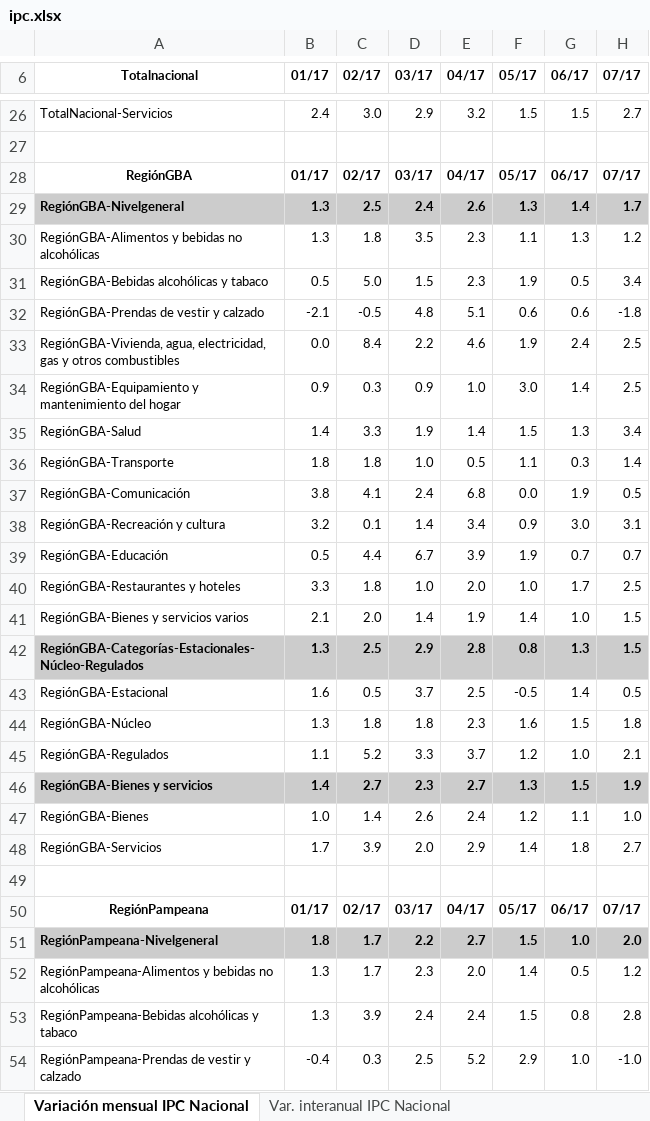
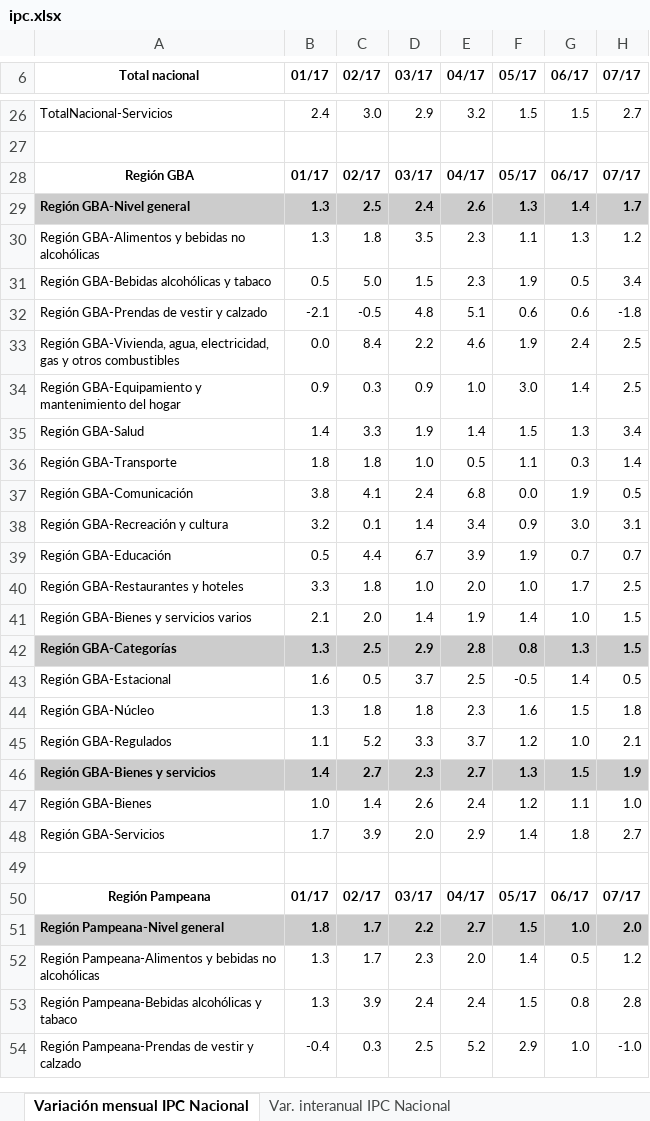
Before and after one commit to wgekko/analisis_inflacion_redesneuronales, an Excel workbook: data/ipc.xlsx, sheet Variación mensual IPC Nacional, drawn as a sheet; only a part is shown, gaps mark what is left out; values as stored, in another font and other column widths than the file's, no borders; the diff covers the shown part only; the diff names each change by its address in the sheet, - before the commit and + after, or states it on an @@ line.

Commit message:
update data

```diff
--- a/data/ipc.xlsx (sheet Variación mensual IPC Nacional)
+++ b/data/ipc.xlsx (sheet Variación mensual IPC Nacional)
-A6: Totalnacional
+A6: Total nacional
-A28 (Total nacional): RegiónGBA
+A28 (Total nacional): Región GBA
-A29 (Total nacional): RegiónGBA-Nivelgeneral
+A29 (Total nacional): Región GBA-Nivel general
-A30 (Total nacional): RegiónGBA-Alimentos y bebidas no alcohólicas
+A30 (Total nacional): Región GBA-Alimentos y bebidas no alcohólicas
-A31 (Total nacional): RegiónGBA-Bebidas alcohólicas y tabaco
+A31 (Total nacional): Región GBA-Bebidas alcohólicas y tabaco
-A32 (Total nacional): RegiónGBA-Prendas de vestir y calzado
+A32 (Total nacional): Región GBA-Prendas de vestir y calzado
-A33 (Total nacional): RegiónGBA-Vivienda, agua, electricidad,…
+A33 (Total nacional): Región GBA-Vivienda, agua, electricidad,…
-A34 (Total nacional): RegiónGBA-Equipamiento y mantenimiento…
+A34 (Total nacional): Región GBA-Equipamiento y mantenimiento…
-A35 (Total nacional): RegiónGBA-Salud
+A35 (Total nacional): Región GBA-Salud
-A36 (Total nacional): RegiónGBA-Transporte
+A36 (Total nacional): Región GBA-Transporte
-A37 (Total nacional): RegiónGBA-Comunicación
+A37 (Total nacional): Región GBA-Comunicación
-A38 (Total nacional): RegiónGBA-Recreación y cultura
+A38 (Total nacional): Región GBA-Recreación y cultura
-A39 (Total nacional): RegiónGBA-Educación
+A39 (Total nacional): Región GBA-Educación
-A40 (Total nacional): RegiónGBA-Restaurantes y hoteles
+A40 (Total nacional): Región GBA-Restaurantes y hoteles
-A41 (Total nacional): RegiónGBA-Bienes y servicios varios
+A41 (Total nacional): Región GBA-Bienes y servicios varios
-A42 (Total nacional): RegiónGBA-Categorías-Estacionales-Núcleo-Regulados
+A42 (Total nacional): Región GBA-Categorías
-A43 (Total nacional): RegiónGBA-Estacional
+A43 (Total nacional): Región GBA-Estacional
-A44 (Total nacional): RegiónGBA-Núcleo
+A44 (Total nacional): Región GBA-Núcleo
-A45 (Total nacional): RegiónGBA-Regulados
+A45 (Total nacional): Región GBA-Regulados
-A46 (Total nacional): RegiónGBA-Bienes y servicios
+A46 (Total nacional): Región GBA-Bienes y servicios
-A47 (Total nacional): RegiónGBA-Bienes
+A47 (Total nacional): Región GBA-Bienes
-A48 (Total nacional): RegiónGBA-Servicios
+A48 (Total nacional): Región GBA-Servicios
-A50 (Total nacional): RegiónPampeana
+A50 (Total nacional): Región Pampeana
-A51 (Total nacional): RegiónPampeana-Nivelgeneral
+A51 (Total nacional): Región Pampeana-Nivel general
-A52 (Total nacional): RegiónPampeana-Alimentos y bebidas…
+A52 (Total nacional): Región Pampeana-Alimentos y bebidas…
-A53 (Total nacional): RegiónPampeana-Bebidas alcohólicas y tabaco
+A53 (Total nacional): Región Pampeana-Bebidas alcohólicas y tabaco
-A54 (Total nacional): RegiónPampeana-Prendas de vestir y calzado
+A54 (Total nacional): Región Pampeana-Prendas de vestir y calzado
```
Also changed, not shown: 101 edited cells elsewhere in this sheet.
